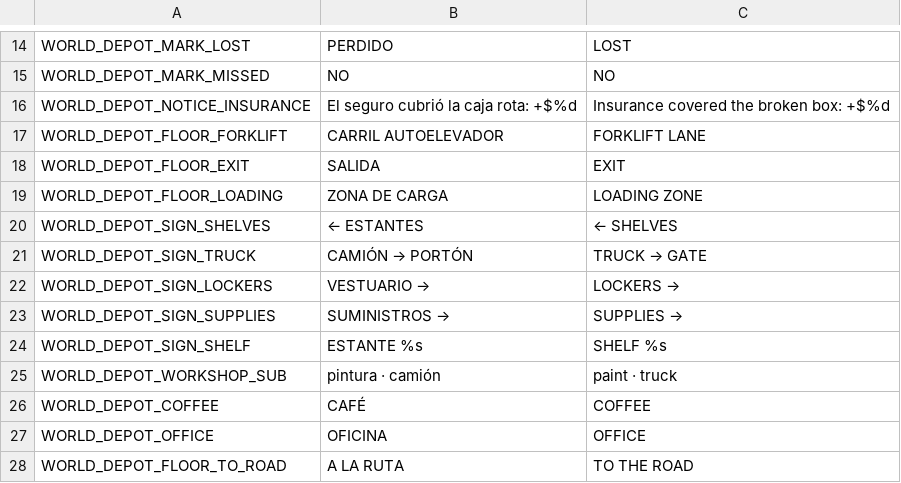
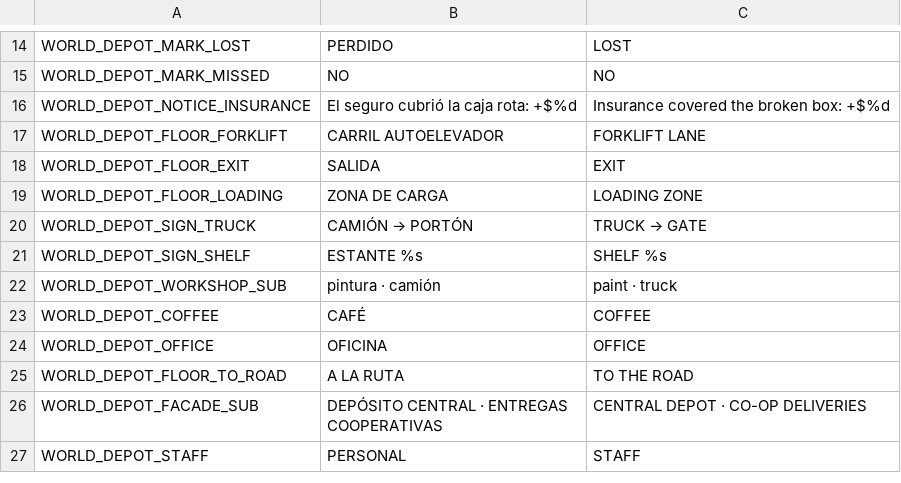
Before and after one commit to Delestal94/Prometeus, a CSV file: do-not-drop/translations/strings_world.csv, drawn as a sheet; only a part is shown, gaps mark what is left out; the shorter side is filled out with more unchanged rows.

```diff
--- a/do-not-drop/translations/strings_world.csv
+++ b/do-not-drop/translations/strings_world.csv
@@ -19,6 +19,3 @@ WORLD_DEPOT_FLOOR_EXIT,SALIDA,EXIT
 WORLD_DEPOT_FLOOR_LOADING,ZONA DE CARGA,LOADING ZONE
-WORLD_DEPOT_SIGN_SHELVES,← ESTANTES,← SHELVES
 WORLD_DEPOT_SIGN_TRUCK,CAMIÓN → PORTÓN,TRUCK → GATE
-WORLD_DEPOT_SIGN_LOCKERS,VESTUARIO →,LOCKERS →
-WORLD_DEPOT_SIGN_SUPPLIES,SUMINISTROS →,SUPPLIES →
 WORLD_DEPOT_SIGN_SHELF,ESTANTE %s,SHELF %s
```
Also changed, not shown: 25 other files.
